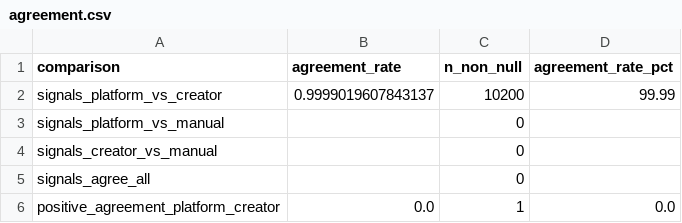
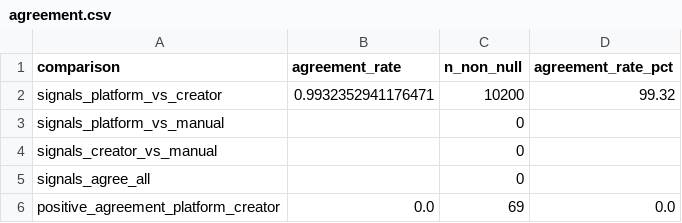
Before and after one commit to jensome6065/idpi-tiktok-parser, a CSV file: research_outputs_jsondir/agreement.csv, drawn as a sheet.

```diff
--- a/research_outputs_jsondir/agreement.csv
+++ b/research_outputs_jsondir/agreement.csv
@@ -1,3 +1,3 @@
 comparison,agreement_rate,n_non_null,agreement_rate_pct
-signals_platform_vs_creator,0.9999019607843137,10200,99.99
+signals_platform_vs_creator,0.9932352941176471,10200,99.32
 signals_platform_vs_manual,,0,
@@ -5,2 +5,2 @@ signals_creator_vs_manual,,0,
 signals_agree_all,,0,
-positive_agreement_platform_creator,0.0,1,0.0
+positive_agreement_platform_creator,0.0,69,0.0
```
Also changed, not shown: research_outputs_jsondir/prevalence.csv, 16 other files.
